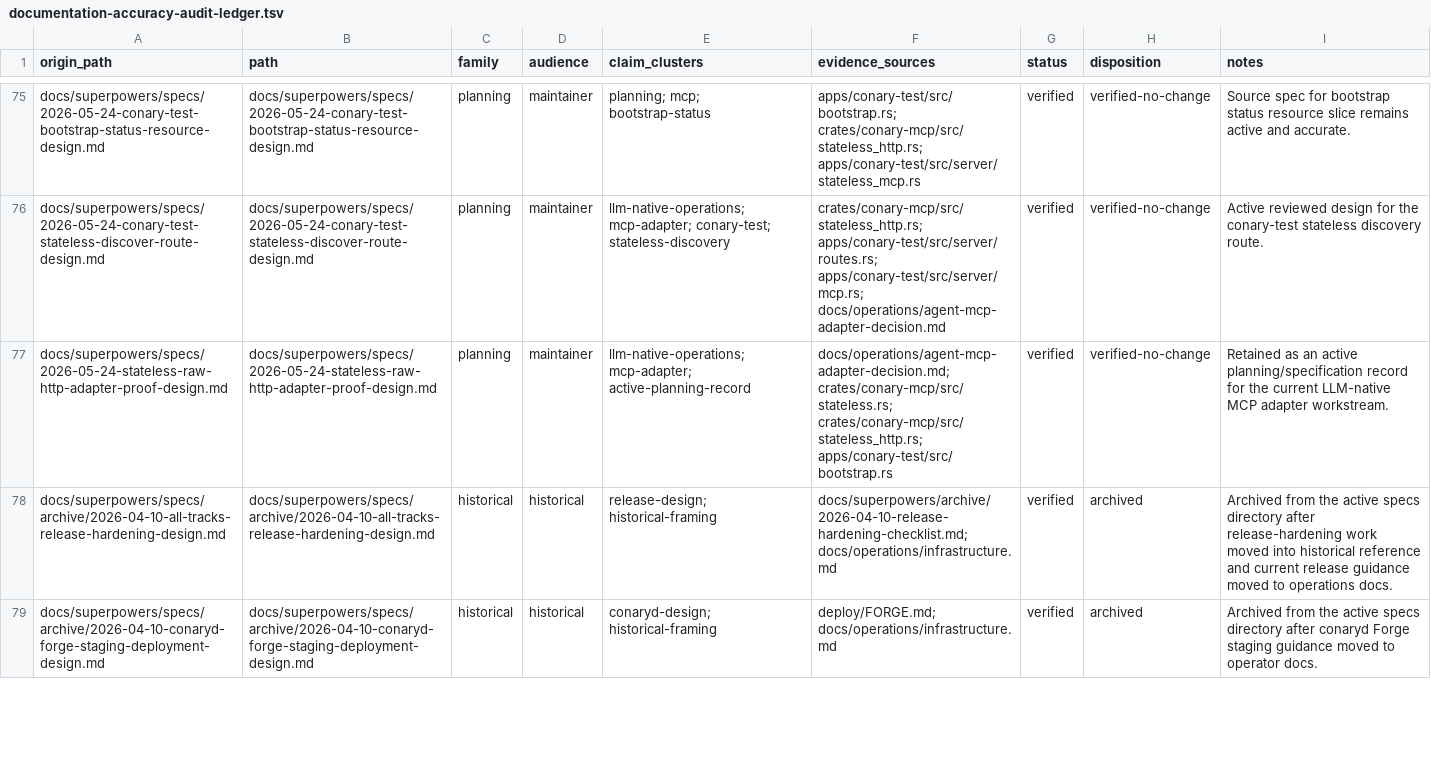
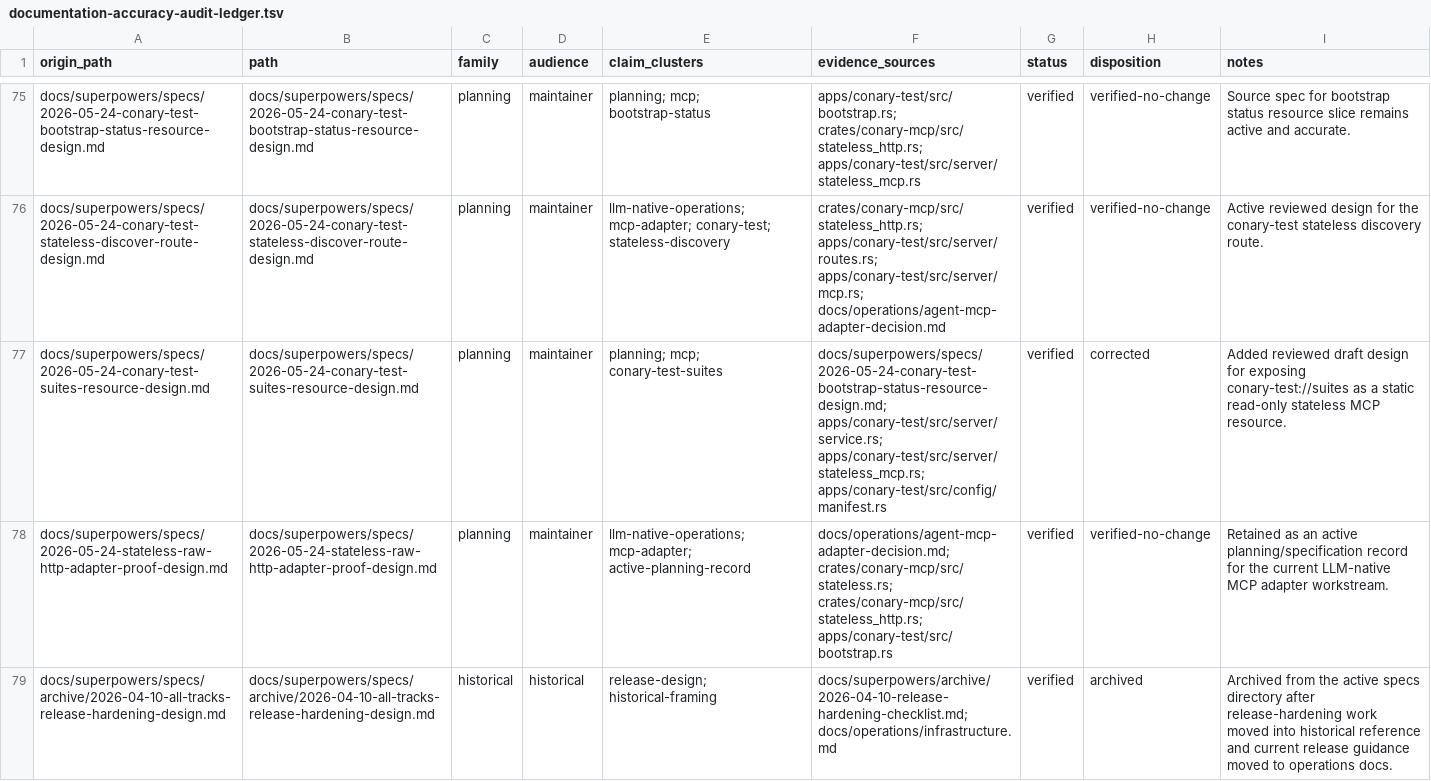
Before and after one commit to ConaryLabs/Conary, a TSV file: docs/superpowers/documentation-accuracy-audit-ledger.tsv, drawn as a sheet; only a part is shown, gaps mark what is left out; the shorter side is filled out with more unchanged rows; the diff names each change by its address in the sheet, - before the commit and + after, or states it on an @@ line.

Commit message:
docs(mcp): design conary-test suites resource

```diff
--- a/docs/superpowers/documentation-accuracy-audit-ledger.tsv
+++ b/docs/superpowers/documentation-accuracy-audit-ledger.tsv
+row 77: docs/superpowers/specs/2026-05-24-conary-test-suites-resource-design.md | docs/superpowers/specs/2026-05-24-conary-test-suites-resource-design.md | planning | maintainer | planning; mcp; conary-test-suites | docs/superpowers/specs/2026-05-24-conary-test-bootstrap-status-resource-design.md; apps/conary-test/src/server/service.rs; apps/conary-test/src/server/stateless_mcp.rs; apps/conary-test/src/config/manifest.rs | verified | corrected | Added reviewed draft design for exposing conary-test://suites as a static read-only stateless MCP resource.
```
Also changed, not shown: docs/superpowers/documentation-accuracy-audit-inventory.tsv, 1 other file.
